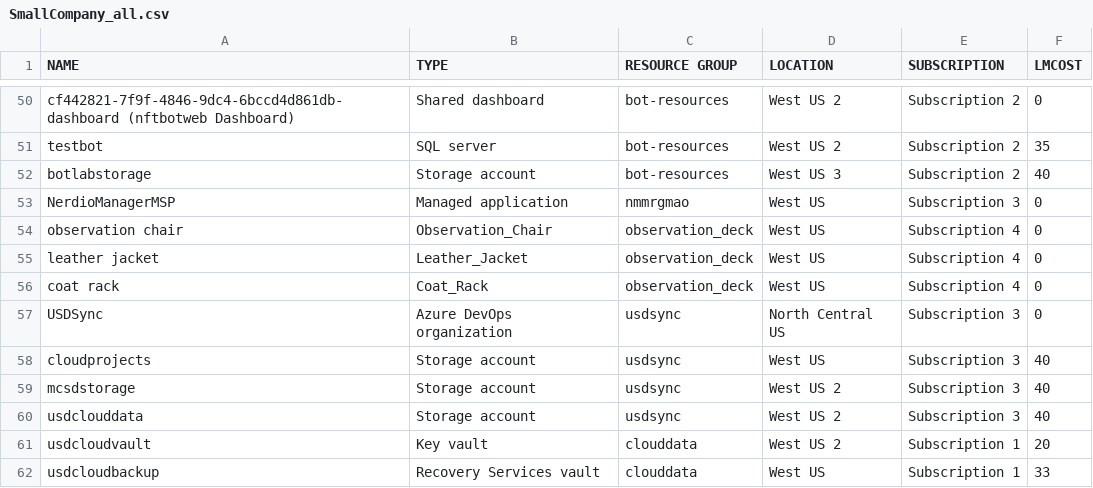
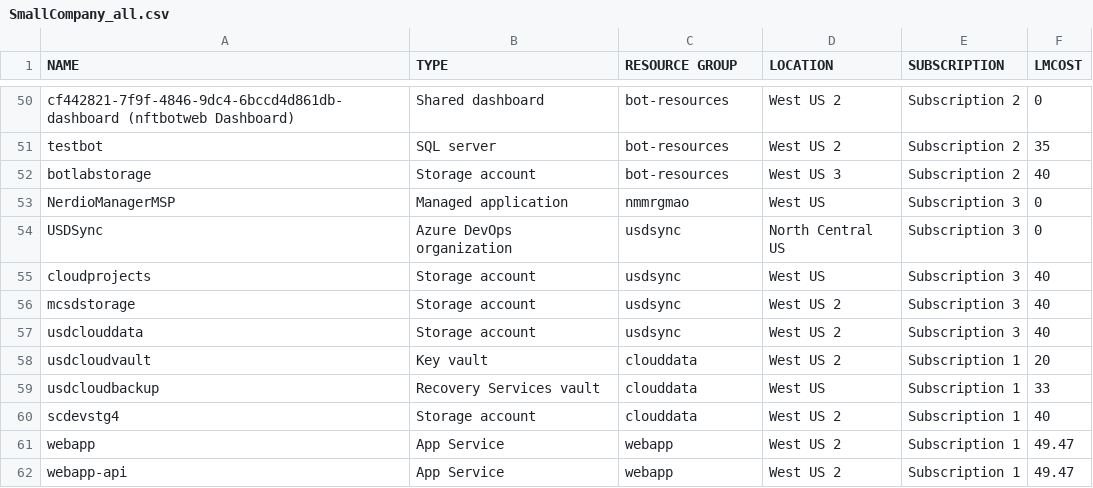
Before and after one commit to USDSync/MetaCloudExplorer, a CSV file: exts/meta.cloud.explorer.azure/data/import/SmallCompany_all.csv, drawn as a sheet; only a part is shown, gaps mark what is left out; the shorter side is filled out with more unchanged rows; the diff names each change by its address in the sheet, - before the commit and + after, or states it on an @@ line.

```diff
--- a/exts/meta.cloud.explorer.azure/data/import/SmallCompany_all.csv
+++ b/exts/meta.cloud.explorer.azure/data/import/SmallCompany_all.csv
-row 54: observation chair | Observation_Chair | observation_deck | West US | Subscription 4 | 0
-row 55: leather jacket | Leather_Jacket | observation_deck | West US | Subscription 4 | 0
-row 56: coat rack | Coat_Rack | observation_deck | West US | Subscription 4 | 0
```
Also changed, not shown: exts/meta.cloud.explorer.azure/data/import/LargeCompany_all.csv, exts/meta.cloud.explorer.azure/data/import/SmallCompany_RG.csv, 5 other files.
